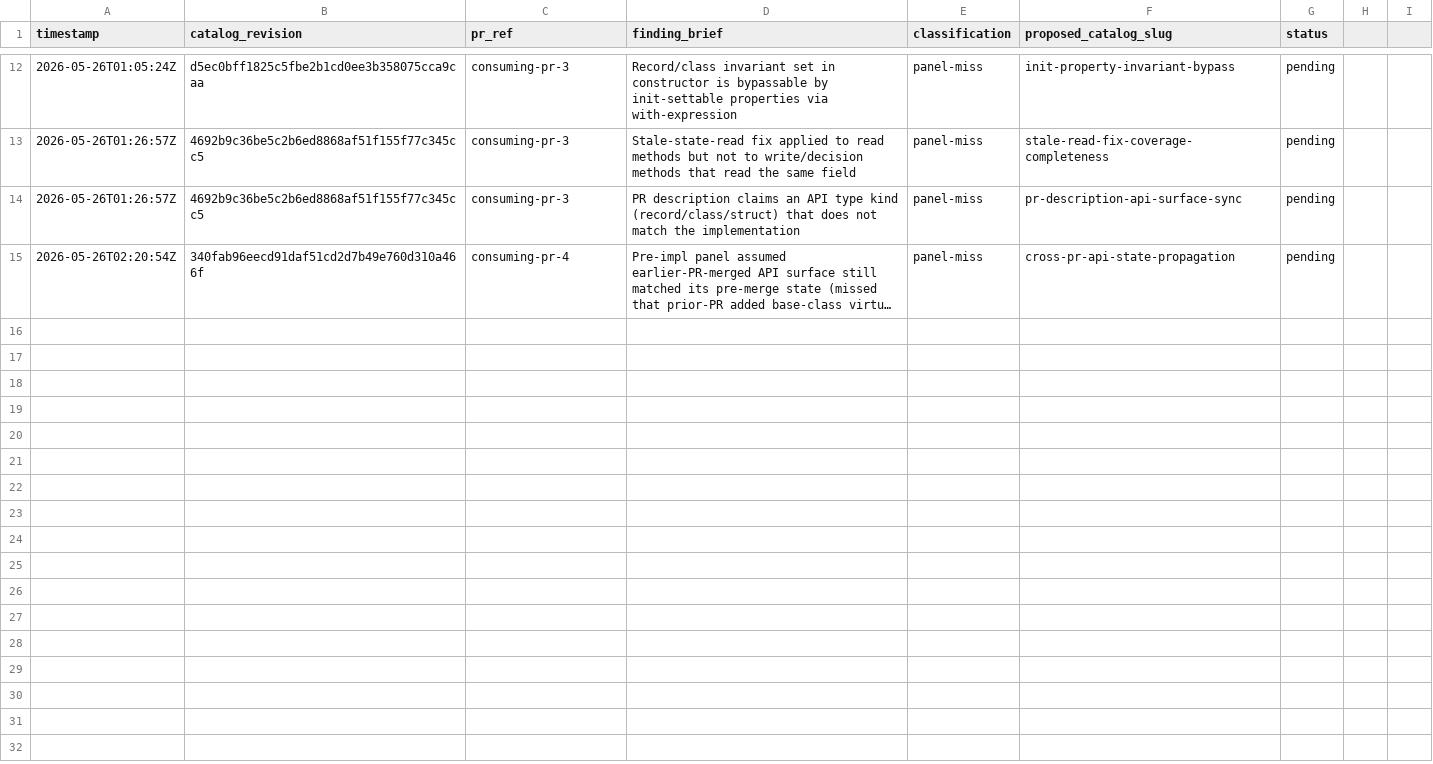
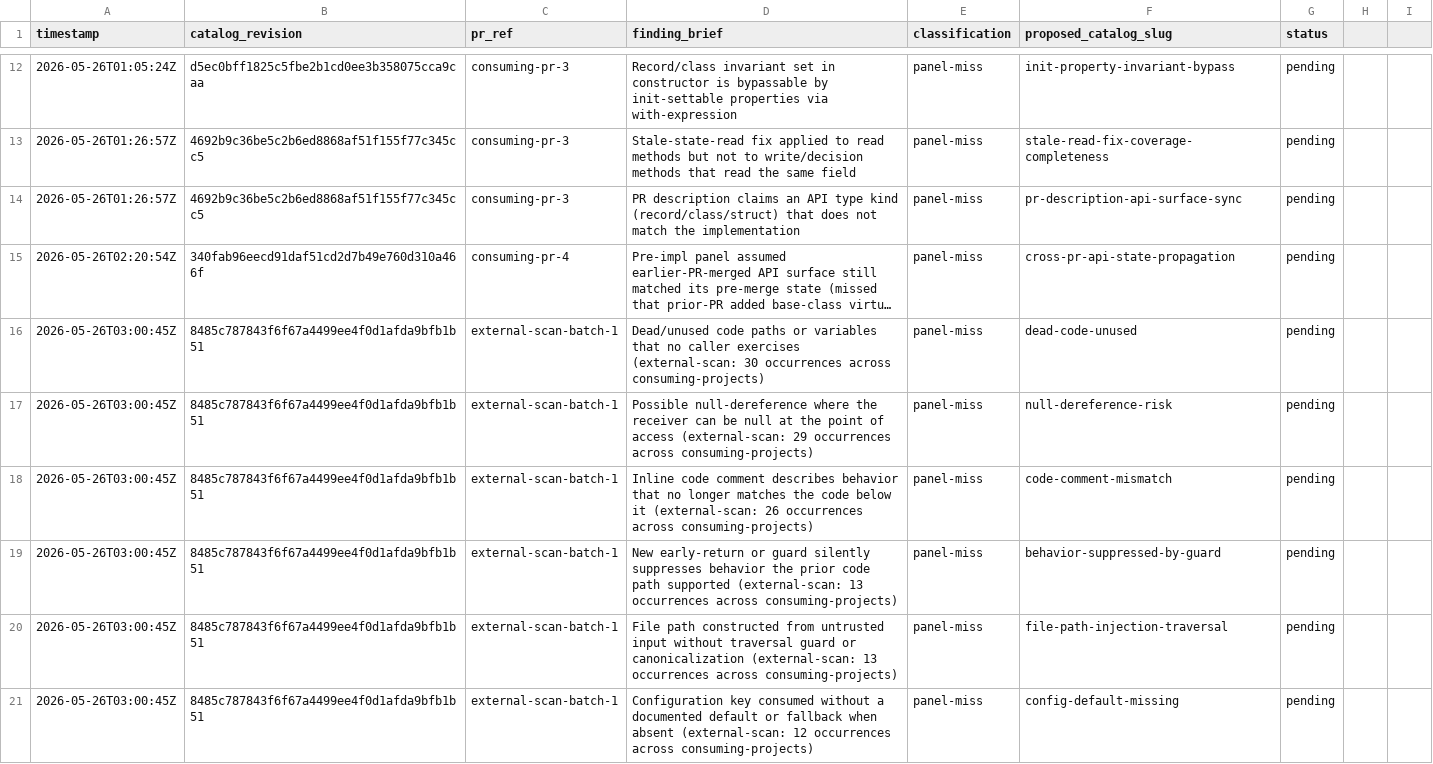
Before and after one commit to jschick04/CopilotInstructions, a CSV file: .github/pr-quality-gate/data/panel-misses.csv, drawn as a sheet; only a part is shown, gaps mark what is left out; long unchanged cells end in …; the diff covers the shown part only; the diff names each change by its address in the sheet, - before the commit and + after, or states it on an @@ line.

Commit message:
Track 21 panel-miss classes from external-scan-batch-1 (Copilot PR-review corpus)

```diff
--- a/.github/pr-quality-gate/data/panel-misses.csv
+++ b/.github/pr-quality-gate/data/panel-misses.csv
+row 16: 2026-05-26T03:00:45Z | 8485c787843f6f67a4499ee4f0d1afda9bfb1b51 | external-scan-batch-1 | Dead/unused code paths or variables that no caller exercises (external-scan: 30 occurrences across consuming-projects) | panel-miss | dead-code-unused | pending
+row 17: 2026-05-26T03:00:45Z | 8485c787843f6f67a4499ee4f0d1afda9bfb1b51 | external-scan-batch-1 | Possible null-dereference where the receiver can be null at the point of access (external-scan: 29 occurrences across consuming-projects) | panel-miss | null-dereference-risk | pending
+row 18: 2026-05-26T03:00:45Z | 8485c787843f6f67a4499ee4f0d1afda9bfb1b51 | external-scan-batch-1 | Inline code comment describes behavior that no longer matches the code below it (external-scan: 26 occurrences across consuming-projects) | panel-miss | code-comment-mismatch | pending
+row 19: 2026-05-26T03:00:45Z | 8485c787843f6f67a4499ee4f0d1afda9bfb1b51 | external-scan-batch-1 | New early-return or guard silently suppresses behavior the prior code path supported (external-scan: 13 occurrences across consuming-projects) | panel-miss | behavior-suppressed-by-guard | pending
+row 20: 2026-05-26T03:00:45Z | 8485c787843f6f67a4499ee4f0d1afda9bfb1b51 | external-scan-batch-1 | File path constructed from untrusted input without traversal guard or canonicalization (external-scan: 13 occurrences across consuming-projects) | panel-miss | file-path-injection-traversal | pending
+row 21: 2026-05-26T03:00:45Z | 8485c787843f6f67a4499ee4f0d1afda9bfb1b51 | external-scan-batch-1 | Configuration key consumed without a documented default or fallback when absent (external-scan: 12 occurrences across consuming-projects) | panel-miss | config-default-missing | pending
```
Also changed, not shown: 15 added rows elsewhere in this file.
